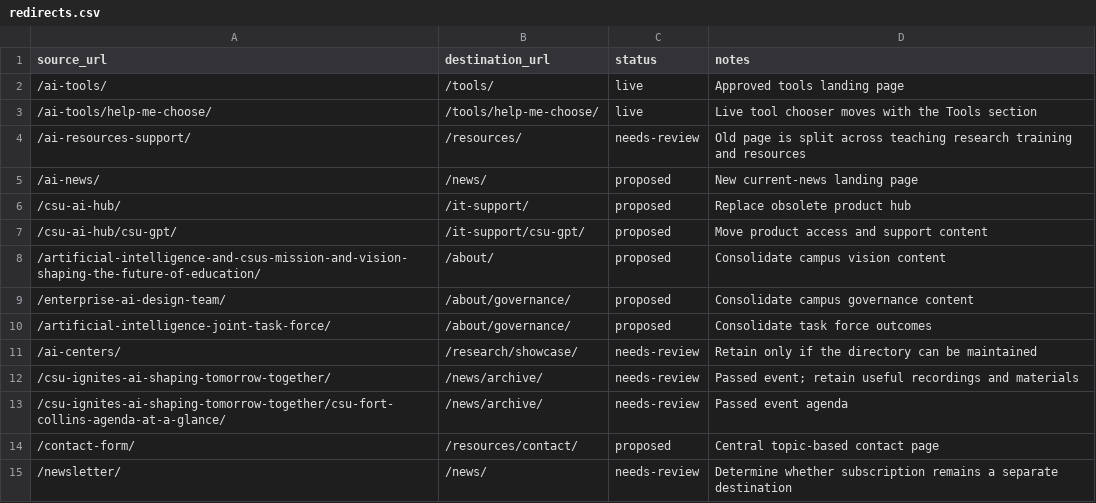
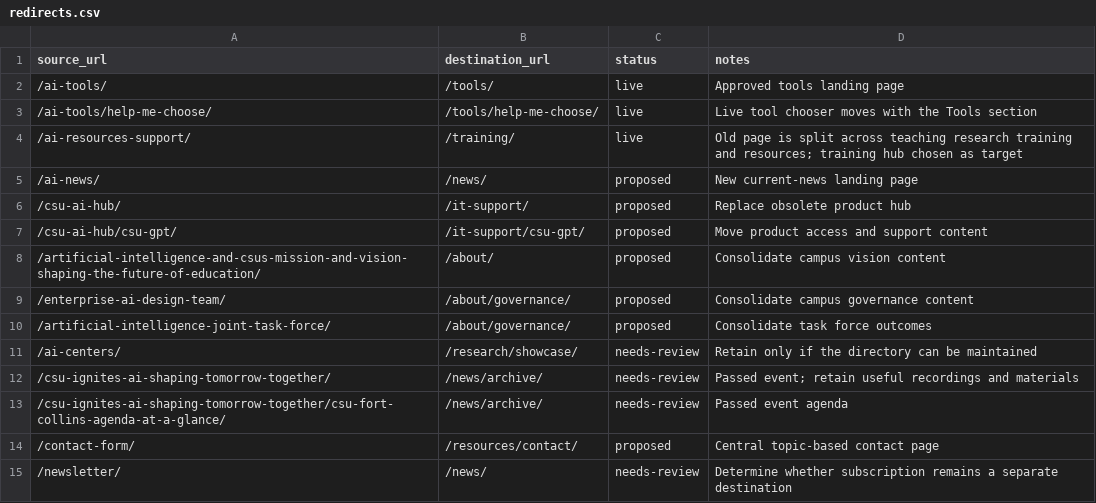
Before and after one commit to CSU-AI/ai-wp-colostate, a CSV file: data/redirects.csv, drawn as a sheet.

```diff
--- a/data/redirects.csv
+++ b/data/redirects.csv
@@ -3,3 +3,3 @@ source_url,destination_url,status,notes
 /ai-tools/help-me-choose/,/tools/help-me-choose/,live,Live tool chooser moves with the Tools section
-/ai-resources-support/,/resources/,needs-review,Old page is split across teaching research training and resources
+/ai-resources-support/,/training/,live,Old page is split across teaching research training and resources; training hub chosen as target
 /ai-news/,/news/,proposed,New current-news landing page
```
Also changed, not shown: 9 other files.
